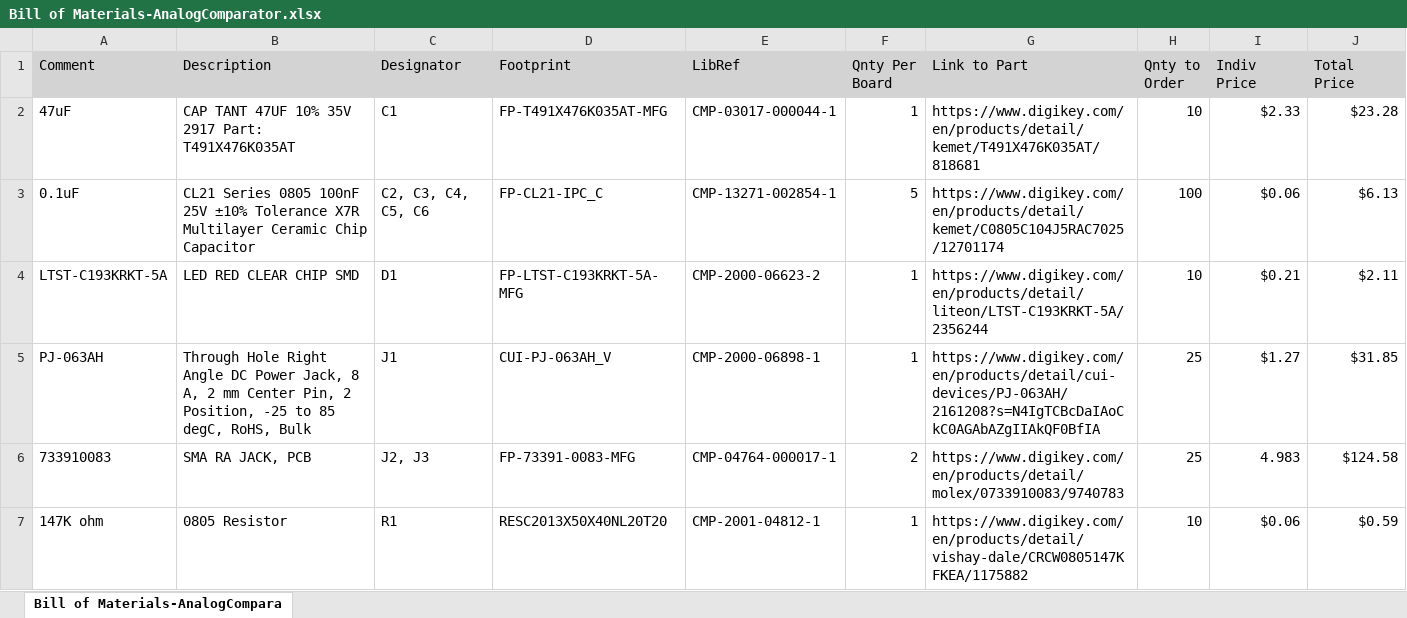
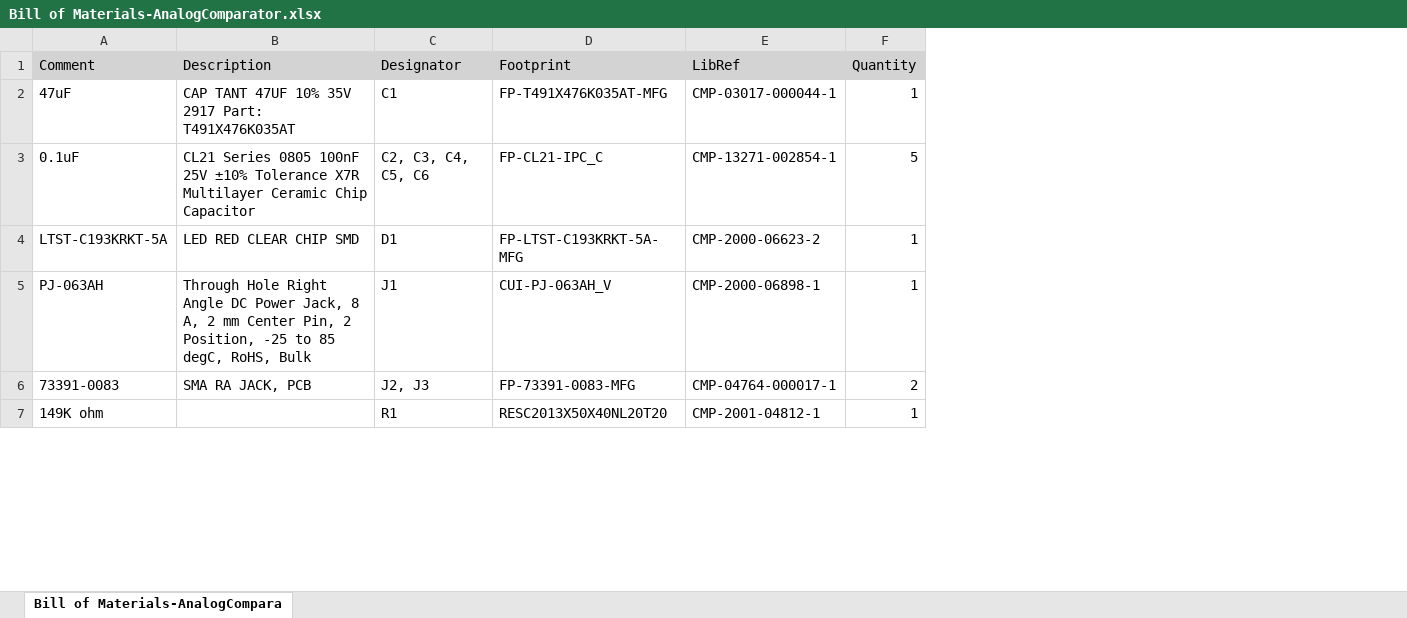
Before and after one commit to bu-etl/AnalogComparator, an Excel workbook: AnalogComparator/Project Outputs for AnalogComparator/BOM/Bill of Materials-AnalogComparator.xlsx, sheet Bill of Materials-AnalogCompara, drawn as a sheet; only a part is shown; values as stored, in another font and other column widths than the file's, no borders; the diff covers the shown part only; the diff names each change by its address in the sheet, - before the commit and + after, or states it on an @@ line.

Commit message:
Changed part of level Shifter
Previous part was out of stock so updated level shifter to a similar part

```diff
--- a/AnalogComparator/Project Outputs for AnalogComparator/BOM/Bill of Materials-AnalogComparator.xlsx (sheet Bill of Materials-AnalogCompara)
+++ b/AnalogComparator/Project Outputs for AnalogComparator/BOM/Bill of Materials-AnalogComparator.xlsx (sheet Bill of Materials-AnalogCompara)
-column G (Link to Part), rows 2-7: https://www.digikey.com/en/products/detail/kemet/T491X476K035AT/818681 | https://www.digikey.com/en/products/detail/kemet/C0805C104J5RAC7025/12701174 | https://www.digikey.com/en/products/detail/liteon/LTST-C193KRKT-5A/2356244 | https://www.digikey.com/en/products/detail/cui-devices/PJ-063AH/2161208?s=N4IgTCBcDaIAoCkC0AGAbAZgIIAkQF0BfIA | https://www.digikey.com/en/products/detail/molex/0733910083/9740783 | https://www.digikey.com/en/products/detail/vishay-dale/CRCW0805147KFKEA/1175882
-column H (Qnty to Order), rows 2-7: 10 | 100 | 10 | 25 | 25 | 10
-column I (Indiv Price), rows 2-7: $2.33 | $0.06 | $0.21 | $1.27 | 4.983 | $0.06
-column J (Total Price), rows 2-7: $23.28 | $6.13 | $2.11 | $31.85 | $124.58 | $0.59
-F1: Qnty Per Board
+F1: Quantity
-A6 (Comment): 733910083
+A6 (Comment): 73391-0083
-A7 (Comment): 147K ohm
+A7 (Comment): 149K ohm
-B7 (Description): 0805 Resistor
+B7 (Description): (empty)
```
Also changed, not shown: 3 edited cells elsewhere in this sheet, 16 other files.
